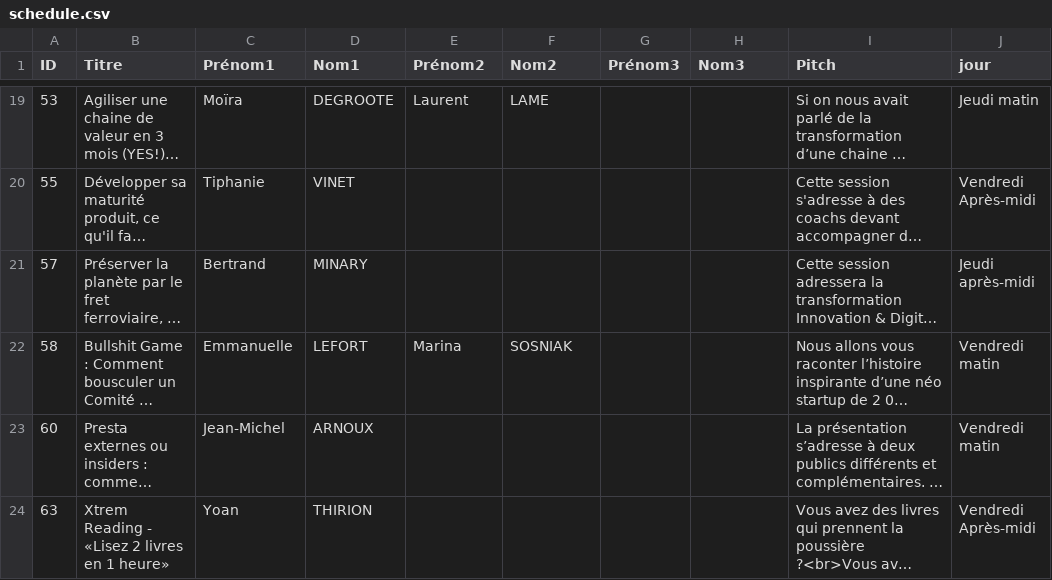
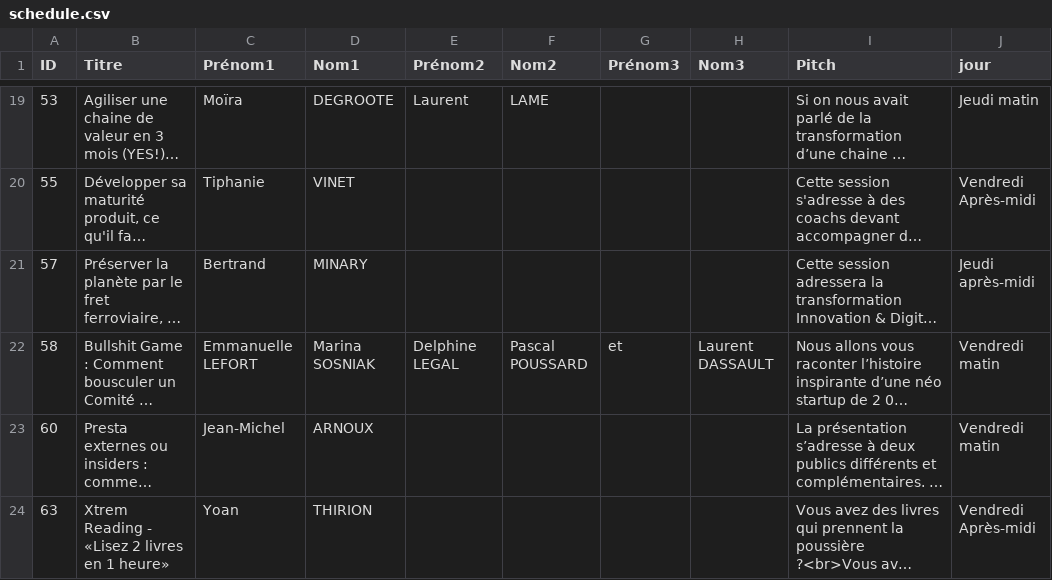
Before and after one commit to agile-france/site-dessins, a CSV file: app/assets/data/schedule.csv, drawn as a sheet; only a part is shown, gaps mark what is left out; long unchanged cells end in …; the diff names each change by its address in the sheet, - before the commit and + after, or states it on an @@ line.

```diff
--- a/app/assets/data/schedule.csv
+++ b/app/assets/data/schedule.csv
-C22 (Prénom1): Emmanuelle
+C22 (Prénom1): Emmanuelle LEFORT
-D22 (Nom1): LEFORT
+D22 (Nom1): Marina SOSNIAK
-E22 (Prénom2): Marina
+E22 (Prénom2): Delphine LEGAL
-F22 (Nom2): SOSNIAK
+F22 (Nom2): Pascal POUSSARD
-G22 (Prénom3): (empty)
+G22 (Prénom3): et
-H22 (Nom3): (empty)
+H22 (Nom3): Laurent DASSAULT
```
Also changed, not shown: app/assets/data/schedule_print.csv.
